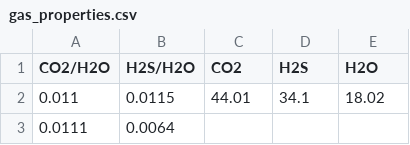
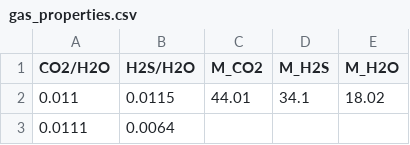
Before and after one commit to BritishGeologicalSurvey/VIGIL, a CSV file: Examples/example_1/gas_properties.csv, drawn as a sheet; only a part is shown.

Commit message:
Fixed other bugs and modified commands files in the examples

```diff
--- a/Examples/example_1/gas_properties.csv
+++ b/Examples/example_1/gas_properties.csv
@@ -1,2 +1,2 @@
-CO2/H2O,H2S/H2O,CO2,H2S,H2O
+CO2/H2O,H2S/H2O,M_CO2,M_H2S,M_H2O
 0.011,0.0115,44.01,34.1,18.02
```
Also changed, not shown: Examples/example_2/2a/gas_properties.csv, Examples/example_2/2b/gas_properties.csv, 6 other files.
